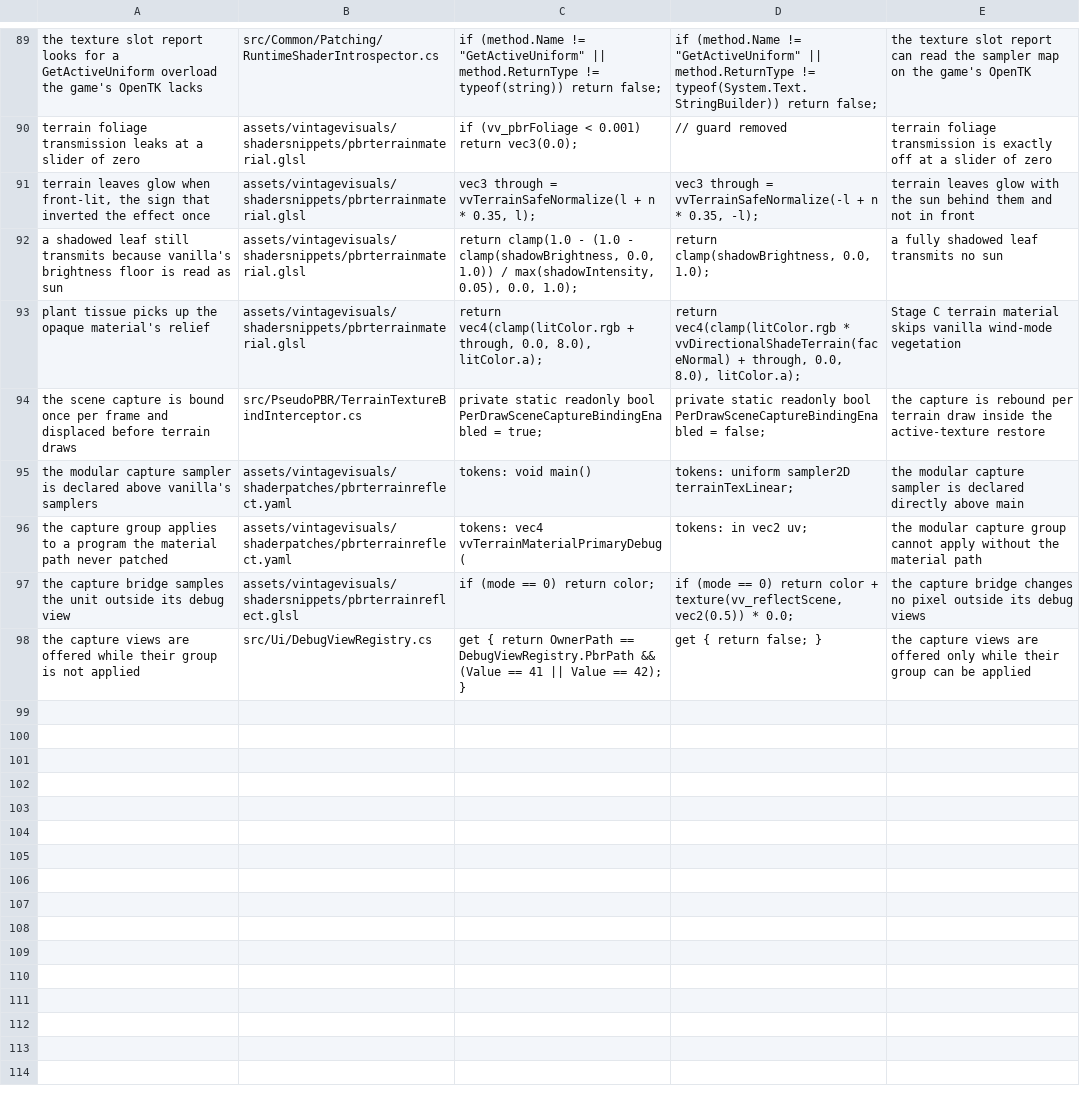
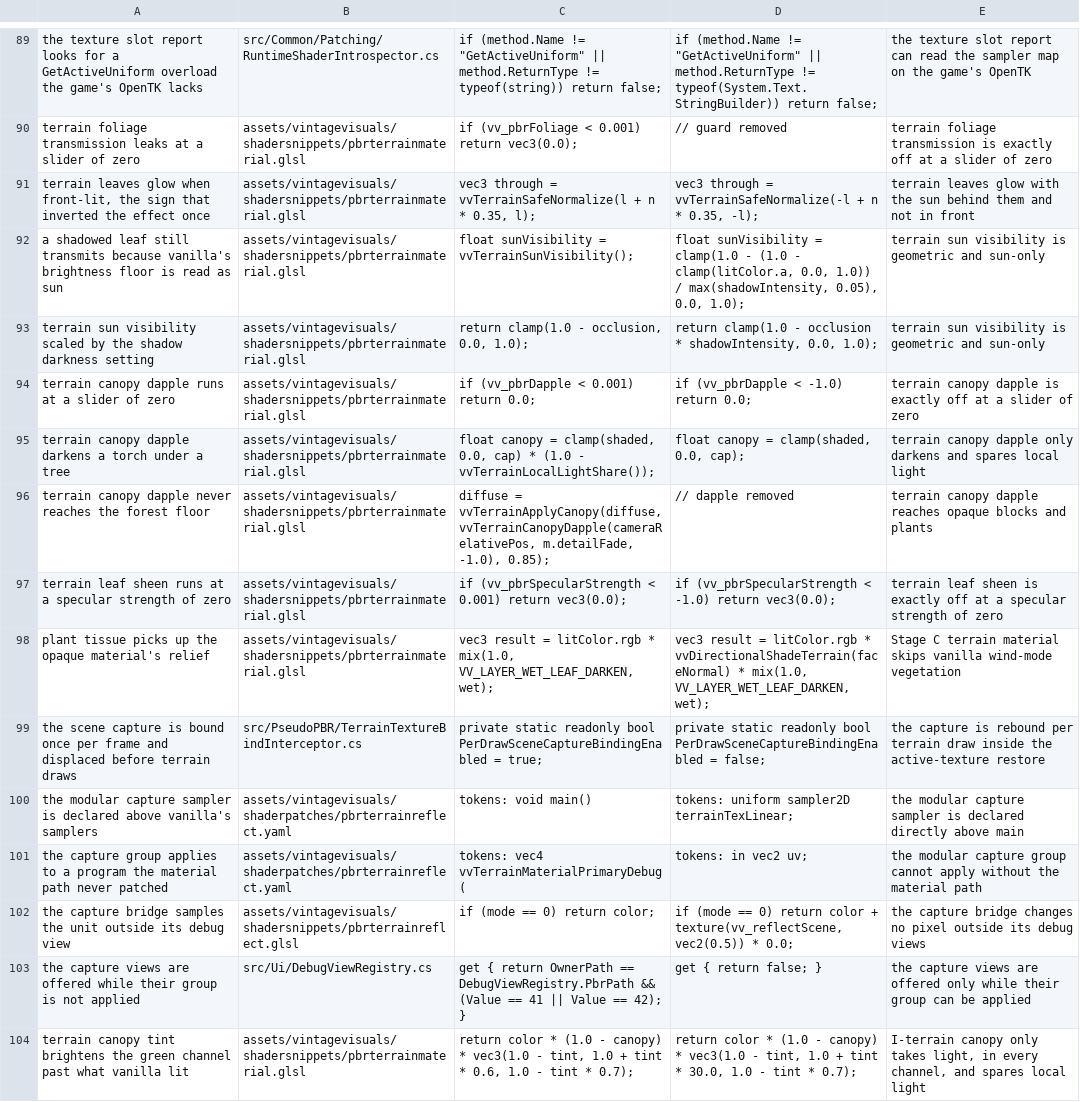
Before and after one commit to ImperfectRain/Vintage-Visuals, a TSV file: tools/mutate/mutations.tsv, drawn as a sheet; only a part is shown, gaps mark what is left out.

```diff
--- a/tools/mutate/mutations.tsv
+++ b/tools/mutate/mutations.tsv
@@ -91,4 +91,9 @@ terrain foliage transmission leaks at a slider of zero	assets/vintagevisuals/sha
 terrain leaves glow when front-lit, the sign that inverted the effect once	assets/vintagevisuals/shadersnippets/pbrterrainmaterial.glsl	    vec3 through = vvTerrainSafeNormalize(l + n * 0.35, l);	    vec3 through = vvTerrainSafeNormalize(-l + n * 0.35, -l);	terrain leaves glow with the sun behind them and not in front
-a shadowed leaf still transmits because vanilla's brightness floor is read as sun	assets/vintagevisuals/shadersnippets/pbrterrainmaterial.glsl	    return clamp(1.0 - (1.0 - clamp(shadowBrightness, 0.0, 1.0)) / max(shadowIntensity, 0.05), 0.0, 1.0);	    return clamp(shadowBrightness, 0.0, 1.0);	a fully shadowed leaf transmits no sun
-plant tissue picks up the opaque material's relief	assets/vintagevisuals/shadersnippets/pbrterrainmaterial.glsl	    return vec4(clamp(litColor.rgb + through, 0.0, 8.0), litColor.a);	    return vec4(clamp(litColor.rgb * vvDirectionalShadeTerrain(faceNormal) + through, 0.0, 8.0), litColor.a);	Stage C terrain material skips vanilla wind-mode vegetation
+a shadowed leaf still transmits because vanilla's brightness floor is read as sun	assets/vintagevisuals/shadersnippets/pbrterrainmaterial.glsl	    float sunVisibility = vvTerrainSunVisibility();	    float sunVisibility = clamp(1.0 - (1.0 - clamp(litColor.a, 0.0, 1.0)) / max(shadowIntensity, 0.05), 0.0, 1.0);	terrain sun visibility is geometric and sun-only
+terrain sun visibility scaled by the shadow darkness setting	assets/vintagevisuals/shadersnippets/pbrterrainmaterial.glsl	    return clamp(1.0 - occlusion, 0.0, 1.0);	    return clamp(1.0 - occlusion * shadowIntensity, 0.0, 1.0);	terrain sun visibility is geometric and sun-only
+terrain canopy dapple runs at a slider of zero	assets/vintagevisuals/shadersnippets/pbrterrainmaterial.glsl	    if (vv_pbrDapple < 0.001) return 0.0;	    if (vv_pbrDapple < -1.0) return 0.0;	terrain canopy dapple is exactly off at a slider of zero
+terrain canopy dapple darkens a torch under a tree	assets/vintagevisuals/shadersnippets/pbrterrainmaterial.glsl	    float canopy = clamp(shaded, 0.0, cap) * (1.0 - vvTerrainLocalLightShare());	    float canopy = clamp(shaded, 0.0, cap);	terrain canopy dapple only darkens and spares local light
+terrain canopy dapple never reaches the forest floor	assets/vintagevisuals/shadersnippets/pbrterrainmaterial.glsl	    diffuse = vvTerrainApplyCanopy(diffuse, vvTerrainCanopyDapple(cameraRelativePos, m.detailFade, -1.0), 0.85);	    // dapple removed	terrain canopy dapple reaches opaque blocks and plants
+terrain leaf sheen runs at a specular strength of zero	assets/vintagevisuals/shadersnippets/pbrterrainmaterial.glsl	    if (vv_pbrSpecularStrength < 0.001) return vec3(0.0);	    if (vv_pbrSpecularStrength < -1.0) return vec3(0.0);	terrain leaf sheen is exactly off at a specular strength of zero
+plant tissue picks up the opaque material's relief	assets/vintagevisuals/shadersnippets/pbrterrainmaterial.glsl	    vec3 result = litColor.rgb * mix(1.0, VV_LAYER_WET_LEAF_DARKEN, wet);	    vec3 result = litColor.rgb * vvDirectionalShadeTerrain(faceNormal) * mix(1.0, VV_LAYER_WET_LEAF_DARKEN, wet);	Stage C terrain material skips vanilla wind-mode vegetation
 the scene capture is bound once per frame and displaced before terrain draws	src/PseudoPBR/TerrainTextureBindInterceptor.cs	        private static readonly bool PerDrawSceneCaptureBindingEnabled = true;	        private static readonly bool PerDrawSceneCaptureBindingEnabled = false;	the capture is rebound per terrain draw inside the active-texture restore
@@ -98 +103,2 @@ the capture bridge samples the unit outside its debug view	assets/vintagevisuals
 the capture views are offered while their group is not applied	src/Ui/DebugViewRegistry.cs	            get { return OwnerPath == DebugViewRegistry.PbrPath && (Value == 41 || Value == 42); }	            get { return false; }	the capture views are offered only while their group can be applied
+terrain canopy tint brightens the green channel past what vanilla lit	assets/vintagevisuals/shadersnippets/pbrterrainmaterial.glsl	    return color * (1.0 - canopy) * vec3(1.0 - tint, 1.0 + tint * 0.6, 1.0 - tint * 0.7);	    return color * (1.0 - canopy) * vec3(1.0 - tint, 1.0 + tint * 30.0, 1.0 - tint * 0.7);	I-terrain canopy only takes light, in every channel, and spares local light
```
Also changed, not shown: 9 other files.
